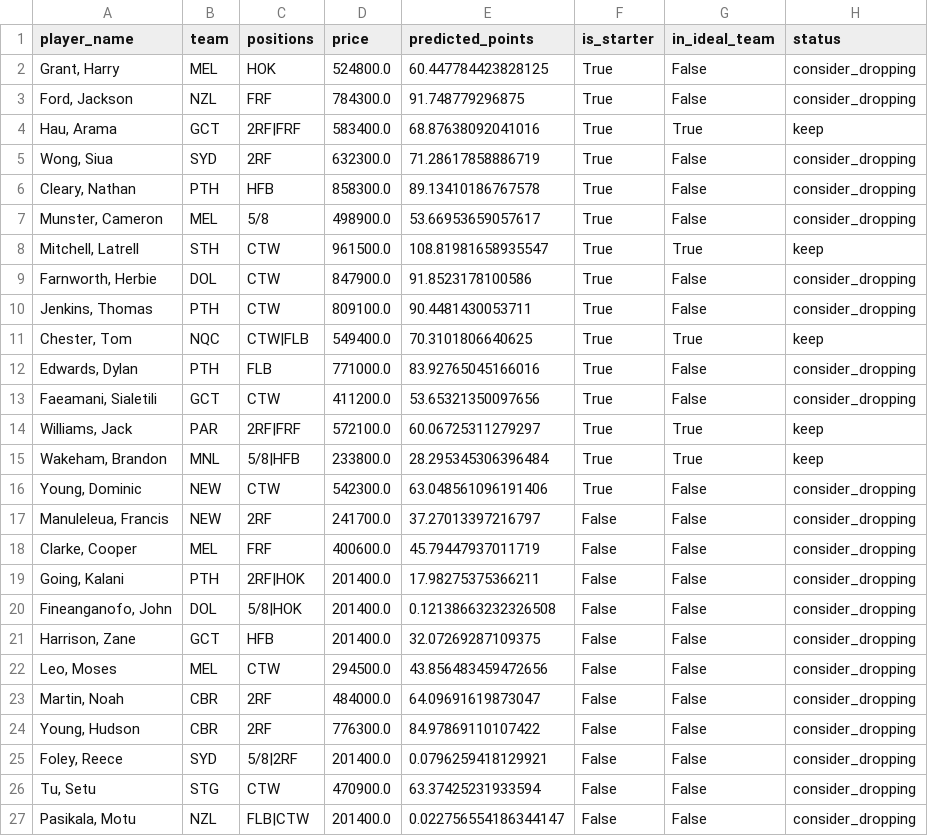
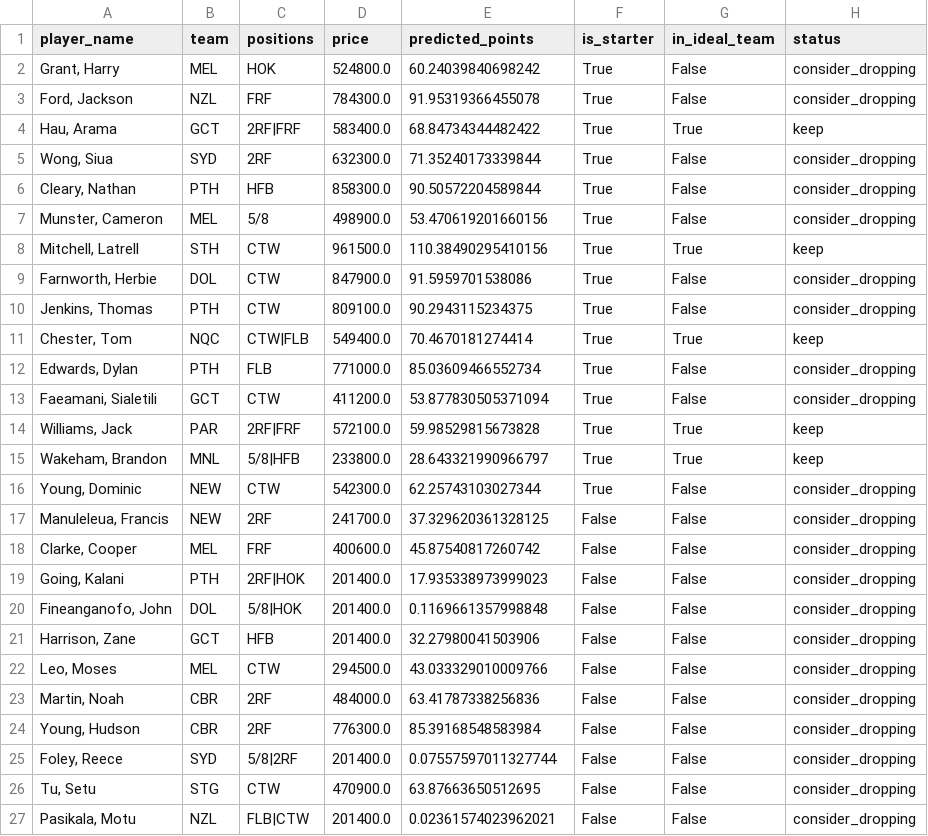
Before and after one commit to M-Attwood/NRL-Super-Team-Stats, a CSV file: outputs/trade_advice_r9.csv, drawn as a sheet.

```diff
--- a/outputs/trade_advice_r9.csv
+++ b/outputs/trade_advice_r9.csv
@@ -1,27 +1,27 @@
 player_name,team,positions,price,predicted_points,is_starter,in_ideal_team,status
-"Grant, Harry",MEL,HOK,524800.0,60.447784423828125,True,False,consider_dropping
-"Ford, Jackson",NZL,FRF,784300.0,91.748779296875,True,False,consider_dropping
-"Hau, Arama",GCT,2RF|FRF,583400.0,68.87638092041016,True,True,keep
-"Wong, Siua",SYD,2RF,632300.0,71.28617858886719,True,False,consider_dropping
-"Cleary, Nathan",PTH,HFB,858300.0,89.13410186767578,True,False,consider_dropping
-"Munster, Cameron",MEL,5/8,498900.0,53.66953659057617,True,False,consider_dropping
-"Mitchell, Latrell",STH,CTW,961500.0,108.81981658935547,True,True,keep
-"Farnworth, Herbie",DOL,CTW,847900.0,91.8523178100586,True,False,consider_dropping
-"Jenkins, Thomas",PTH,CTW,809100.0,90.4481430053711,True,False,consider_dropping
-"Chester, Tom",NQC,CTW|FLB,549400.0,70.3101806640625,True,True,keep
-"Edwards, Dylan",PTH,FLB,771000.0,83.92765045166016,True,False,consider_dropping
-"Faeamani, Sialetili",GCT,CTW,411200.0,53.65321350097656,True,False,consider_dropping
-"Williams, Jack",PAR,2RF|FRF,572100.0,60.06725311279297,True,True,keep
-"Wakeham, Brandon",MNL,5/8|HFB,233800.0,28.295345306396484,True,True,keep
-"Young, Dominic",NEW,CTW,542300.0,63.048561096191406,True,False,consider_dropping
-"Manuleleua, Francis",NEW,2RF,241700.0,37.27013397216797,False,False,consider_dropping
-"Clarke, Cooper",MEL,FRF,400600.0,45.79447937011719,False,False,consider_dropping
-"Going, Kalani",PTH,2RF|HOK,201400.0,17.98275375366211,False,False,consider_dropping
-"Fineanganofo, John",DOL,5/8|HOK,201400.0,0.12138663232326508,False,False,consider_dropping
-"Harrison, Zane",GCT,HFB,201400.0,32.07269287109375,False,False,consider_dropping
-"Leo, Moses",MEL,CTW,294500.0,43.856483459472656,False,False,consider_dropping
-"Martin, Noah",CBR,2RF,484000.0,64.09691619873047,False,False,consider_dropping
-"Young, Hudson",CBR,2RF,776300.0,84.97869110107422,False,False,consider_dropping
-"Foley, Reece",SYD,5/8|2RF,201400.0,0.0796259418129921,False,False,consider_dropping
-"Tu, Setu",STG,CTW,470900.0,63.37425231933594,False,False,consider_dropping
-"Pasikala, Motu",NZL,FLB|CTW,201400.0,0.022756554186344147,False,False,consider_dropping
+"Grant, Harry",MEL,HOK,524800.0,60.24039840698242,True,False,consider_dropping
+"Ford, Jackson",NZL,FRF,784300.0,91.95319366455078,True,False,consider_dropping
+"Hau, Arama",GCT,2RF|FRF,583400.0,68.84734344482422,True,True,keep
+"Wong, Siua",SYD,2RF,632300.0,71.35240173339844,True,False,consider_dropping
+"Cleary, Nathan",PTH,HFB,858300.0,90.50572204589844,True,False,consider_dropping
+"Munster, Cameron",MEL,5/8,498900.0,53.470619201660156,True,False,consider_dropping
+"Mitchell, Latrell",STH,CTW,961500.0,110.38490295410156,True,True,keep
+"Farnworth, Herbie",DOL,CTW,847900.0,91.5959701538086,True,False,consider_dropping
+"Jenkins, Thomas",PTH,CTW,809100.0,90.2943115234375,True,False,consider_dropping
+"Chester, Tom",NQC,CTW|FLB,549400.0,70.4670181274414,True,True,keep
+"Edwards, Dylan",PTH,FLB,771000.0,85.03609466552734,True,False,consider_dropping
+"Faeamani, Sialetili",GCT,CTW,411200.0,53.877830505371094,True,False,consider_dropping
+"Williams, Jack",PAR,2RF|FRF,572100.0,59.98529815673828,True,True,keep
+"Wakeham, Brandon",MNL,5/8|HFB,233800.0,28.643321990966797,True,True,keep
+"Young, Dominic",NEW,CTW,542300.0,62.25743103027344,True,False,consider_dropping
+"Manuleleua, Francis",NEW,2RF,241700.0,37.329620361328125,False,False,consider_dropping
+"Clarke, Cooper",MEL,FRF,400600.0,45.87540817260742,False,False,consider_dropping
+"Going, Kalani",PTH,2RF|HOK,201400.0,17.935338973999023,False,False,consider_dropping
+"Fineanganofo, John",DOL,5/8|HOK,201400.0,0.1169661357998848,False,False,consider_dropping
+"Harrison, Zane",GCT,HFB,201400.0,32.27980041503906,False,False,consider_dropping
+"Leo, Moses",MEL,CTW,294500.0,43.033329010009766,False,False,consider_dropping
+"Martin, Noah",CBR,2RF,484000.0,63.41787338256836,False,False,consider_dropping
+"Young, Hudson",CBR,2RF,776300.0,85.39168548583984,False,False,consider_dropping
+"Foley, Reece",SYD,5/8|2RF,201400.0,0.07557597011327744,False,False,consider_dropping
+"Tu, Setu",STG,CTW,470900.0,63.87663650512695,False,False,consider_dropping
+"Pasikala, Motu",NZL,FLB|CTW,201400.0,0.02361574023962021,False,False,consider_dropping
```
Also changed, not shown: outputs/team_round_9.csv, 14 other files.
